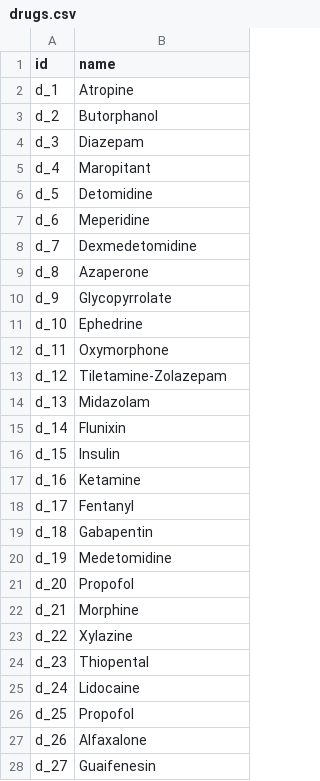
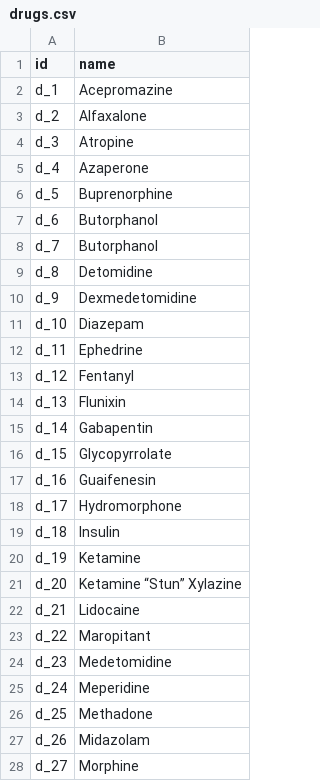
Before and after one commit to vetcalc/vetcalc-db-tool, a CSV file: scripts/for_database_import/drugs.csv, drawn as a sheet; only a part is shown; the diff covers the shown part only.

```diff
--- a/scripts/for_database_import/drugs.csv
+++ b/scripts/for_database_import/drugs.csv
@@ -1,28 +1,28 @@
 id,name
-d_1,Atropine
-d_2,Butorphanol
-d_3,Diazepam
-d_4,Maropitant
-d_5,Detomidine
-d_6,Meperidine
-d_7,Dexmedetomidine
-d_8,Azaperone
-d_9,Glycopyrrolate
-d_10,Ephedrine
-d_11,Oxymorphone
-d_12,Tiletamine-Zolazepam
-d_13,Midazolam
-d_14,Flunixin
-d_15,Insulin
-d_16,Ketamine
-d_17,Fentanyl
-d_18,Gabapentin
-d_19,Medetomidine
-d_20,Propofol
-d_21,Morphine
-d_22,Xylazine
-d_23,Thiopental
-d_24,Lidocaine
-d_25,Propofol
-d_26,Alfaxalone
-d_27,Guaifenesin
+d_1,Acepromazine
+d_2,Alfaxalone
+d_3,Atropine
+d_4,Azaperone
+d_5,Buprenorphine
+d_6,Butorphanol
+d_7,Butorphanol
+d_8,Detomidine
+d_9,Dexmedetomidine
+d_10,Diazepam
+d_11,Ephedrine
+d_12,Fentanyl
+d_13,Flunixin
+d_14,Gabapentin
+d_15,Glycopyrrolate
+d_16,Guaifenesin
+d_17,Hydromorphone
+d_18,Insulin
+d_19,Ketamine
+d_20,Ketamine “Stun” Xylazine
+d_21,Lidocaine
+d_22,Maropitant
+d_23,Medetomidine
+d_24,Meperidine
+d_25,Methadone
+d_26,Midazolam
+d_27,Morphine
```
Also changed, not shown: 9 edited cells elsewhere in this file, scripts/for_database_import/ingredients.csv, 2 other files.
